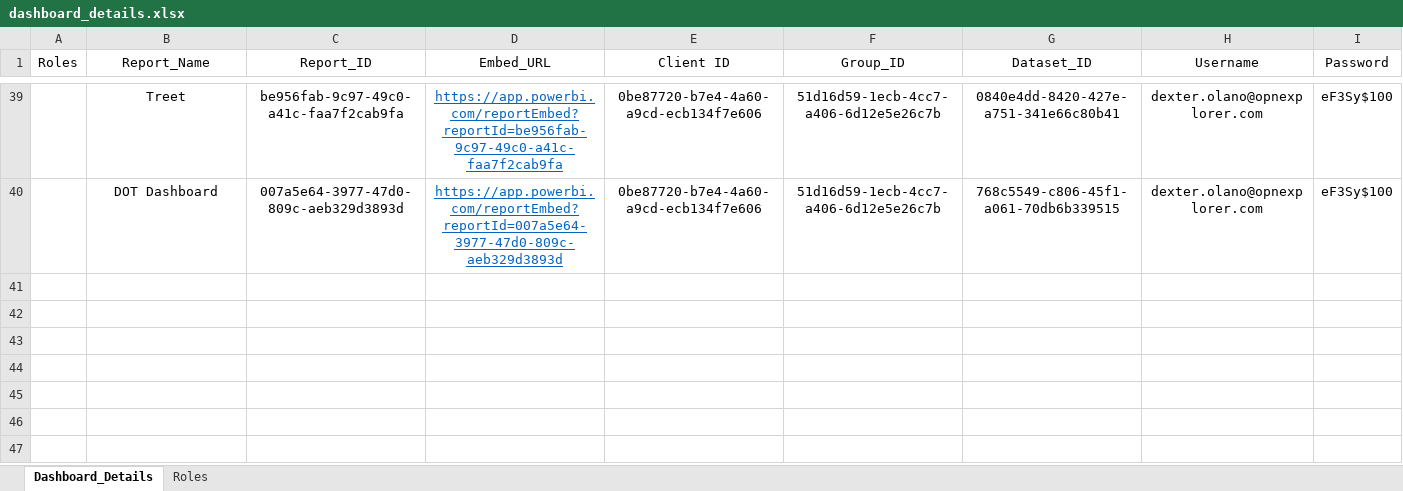
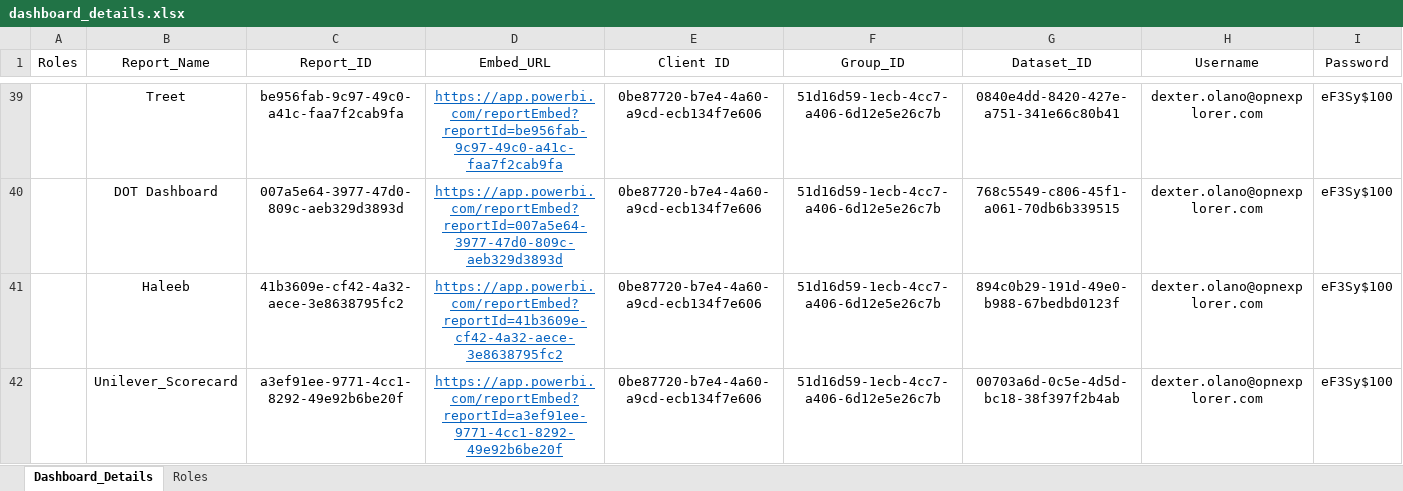
Before and after one commit to dakstoy/dakstoy, an Excel workbook: dashboard_details.xlsx, sheet Dashboard_Details, drawn as a sheet; only a part is shown, gaps mark what is left out; values as stored, in another font and other column widths than the file's, no borders; the diff names each change by its address in the sheet, - before the commit and + after, or states it on an @@ line.

```diff
--- a/dashboard_details.xlsx (sheet Dashboard_Details)
+++ b/dashboard_details.xlsx (sheet Dashboard_Details)
+row 41:  | Haleeb | 41b3609e-cf42-4a32-aece-3e8638795fc2 | https://app.powerbi.com/reportEmbed?reportId=41b3609e-cf42-4a32-aece-3e8638795fc2 | 0be87720-b7e4-4a60-a9cd-ecb134f7e606 | 51d16d59-1ecb-4cc7-a406-6d12e5e26c7b | 894c0b29-191d-49e0-b988-67bedbd0123f | dexter.olano@opnexplorer.com | eF3Sy$100
+row 42:  | Unilever_Scorecard | a3ef91ee-9771-4cc1-8292-49e92b6be20f | https://app.powerbi.com/reportEmbed?reportId=a3ef91ee-9771-4cc1-8292-49e92b6be20f | 0be87720-b7e4-4a60-a9cd-ecb134f7e606 | 51d16d59-1ecb-4cc7-a406-6d12e5e26c7b | 00703a6d-0c5e-4d5d-bc18-38f397f2b4ab | dexter.olano@opnexplorer.com | eF3Sy$100
```
Also changed, not shown: 7 other files.
